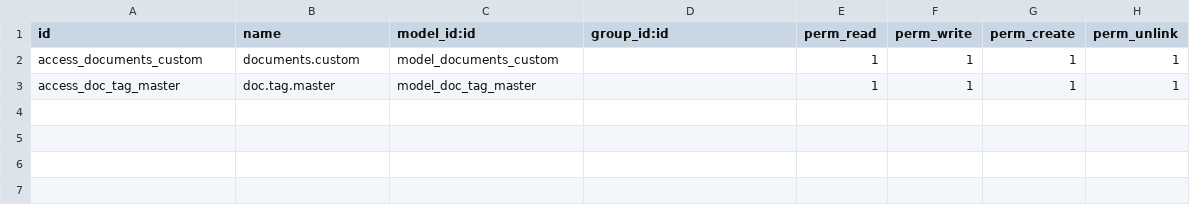
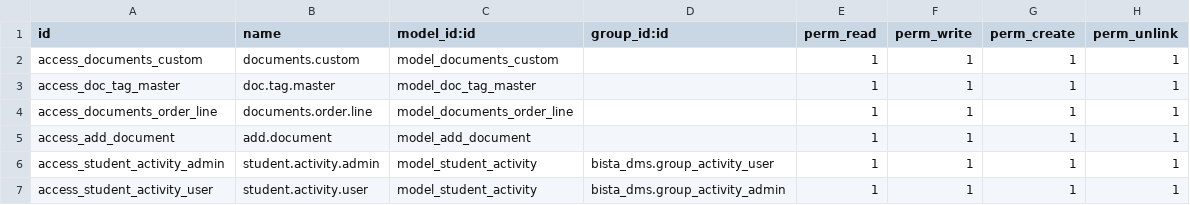
Before and after one commit to KrishManek/odoo_tutorials, a CSV file: bista_dms/security/ir.model.access.csv, drawn as a sheet; the diff names each change by its address in the sheet, - before the commit and + after, or states it on an @@ line.

```diff
--- a/bista_dms/security/ir.model.access.csv
+++ b/bista_dms/security/ir.model.access.csv
+row 4: access_documents_order_line | documents.order.line | model_documents_order_line |  | 1 | 1 | 1 | 1
+row 5: access_add_document | add.document | model_add_document |  | 1 | 1 | 1 | 1
+row 6: access_student_activity_admin | student.activity.admin | model_student_activity | bista_dms.group_activity_user | 1 | 1 | 1 | 1
+row 7: access_student_activity_user | student.activity.user | model_student_activity | bista_dms.group_activity_admin | 1 | 1 | 1 | 1
```
Also changed, not shown: 36 other files.
